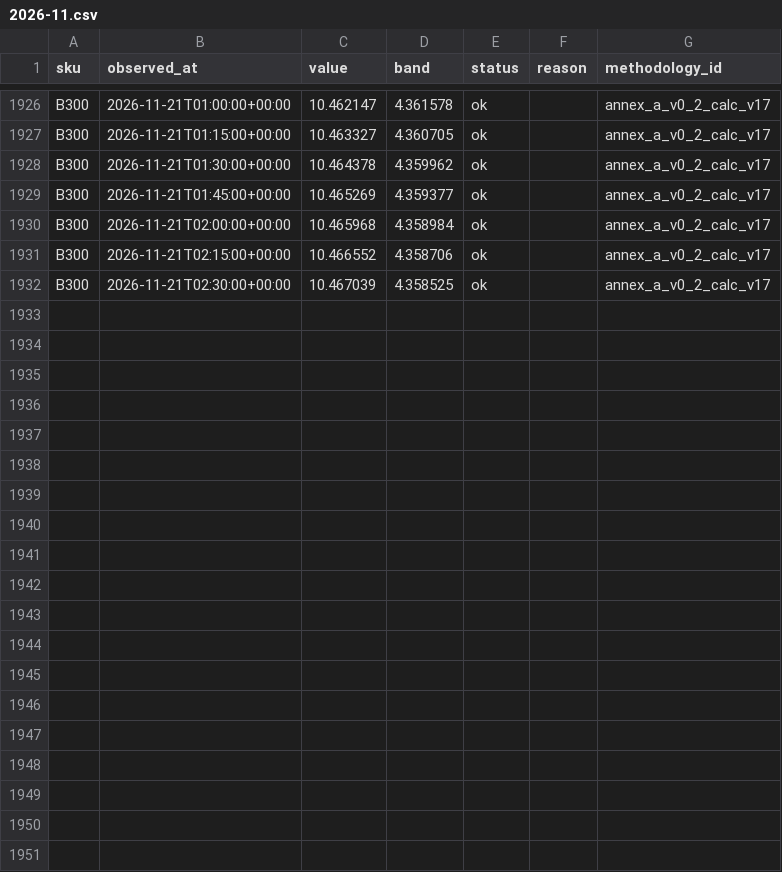
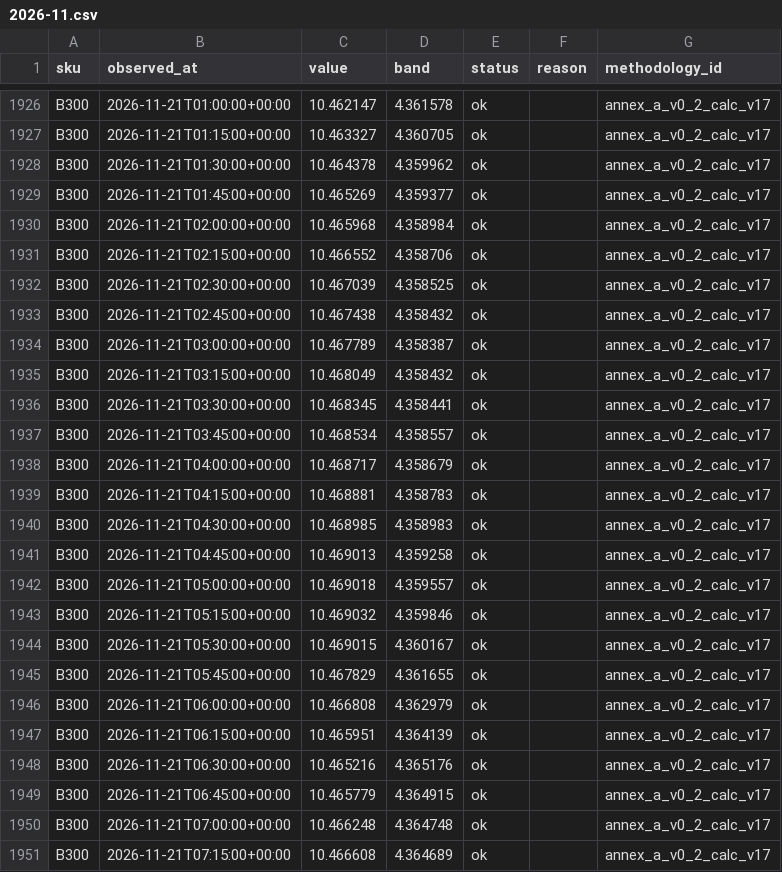
Before and after one commit to asuthosh100/gpu-price-terminal, a CSV file: history/B300/2026-11.csv, drawn as a sheet; only a part is shown, gaps mark what is left out; the diff covers the shown part only; the diff names each change by its address in the sheet, - before the commit and + after, or states it on an @@ line.

```diff
--- a/history/B300/2026-11.csv
+++ b/history/B300/2026-11.csv
+row 1933: B300 | 2026-11-21T02:45:00+00:00 | 10.467438 | 4.358432 | ok |  | annex_a_v0_2_calc_v17
+row 1934: B300 | 2026-11-21T03:00:00+00:00 | 10.467789 | 4.358387 | ok |  | annex_a_v0_2_calc_v17
+row 1935: B300 | 2026-11-21T03:15:00+00:00 | 10.468049 | 4.358432 | ok |  | annex_a_v0_2_calc_v17
+row 1936: B300 | 2026-11-21T03:30:00+00:00 | 10.468345 | 4.358441 | ok |  | annex_a_v0_2_calc_v17
+row 1937: B300 | 2026-11-21T03:45:00+00:00 | 10.468534 | 4.358557 | ok |  | annex_a_v0_2_calc_v17
+row 1938: B300 | 2026-11-21T04:00:00+00:00 | 10.468717 | 4.358679 | ok |  | annex_a_v0_2_calc_v17
+row 1939: B300 | 2026-11-21T04:15:00+00:00 | 10.468881 | 4.358783 | ok |  | annex_a_v0_2_calc_v17
+row 1940: B300 | 2026-11-21T04:30:00+00:00 | 10.468985 | 4.358983 | ok |  | annex_a_v0_2_calc_v17
+row 1941: B300 | 2026-11-21T04:45:00+00:00 | 10.469013 | 4.359258 | ok |  | annex_a_v0_2_calc_v17
+row 1942: B300 | 2026-11-21T05:00:00+00:00 | 10.469018 | 4.359557 | ok |  | annex_a_v0_2_calc_v17
+row 1943: B300 | 2026-11-21T05:15:00+00:00 | 10.469032 | 4.359846 | ok |  | annex_a_v0_2_calc_v17
+row 1944: B300 | 2026-11-21T05:30:00+00:00 | 10.469015 | 4.360167 | ok |  | annex_a_v0_2_calc_v17
+row 1945: B300 | 2026-11-21T05:45:00+00:00 | 10.467829 | 4.361655 | ok |  | annex_a_v0_2_calc_v17
+row 1946: B300 | 2026-11-21T06:00:00+00:00 | 10.466808 | 4.362979 | ok |  | annex_a_v0_2_calc_v17
+row 1947: B300 | 2026-11-21T06:15:00+00:00 | 10.465951 | 4.364139 | ok |  | annex_a_v0_2_calc_v17
+row 1948: B300 | 2026-11-21T06:30:00+00:00 | 10.465216 | 4.365176 | ok |  | annex_a_v0_2_calc_v17
+row 1949: B300 | 2026-11-21T06:45:00+00:00 | 10.465779 | 4.364915 | ok |  | annex_a_v0_2_calc_v17
+row 1950: B300 | 2026-11-21T07:00:00+00:00 | 10.466248 | 4.364748 | ok |  | annex_a_v0_2_calc_v17
+row 1951: B300 | 2026-11-21T07:15:00+00:00 | 10.466608 | 4.364689 | ok |  | annex_a_v0_2_calc_v17
```
Also changed, not shown: 11 added rows elsewhere in this file, history/B200/2026-11.csv, history/H100/2026-11.csv, 1 other file.
